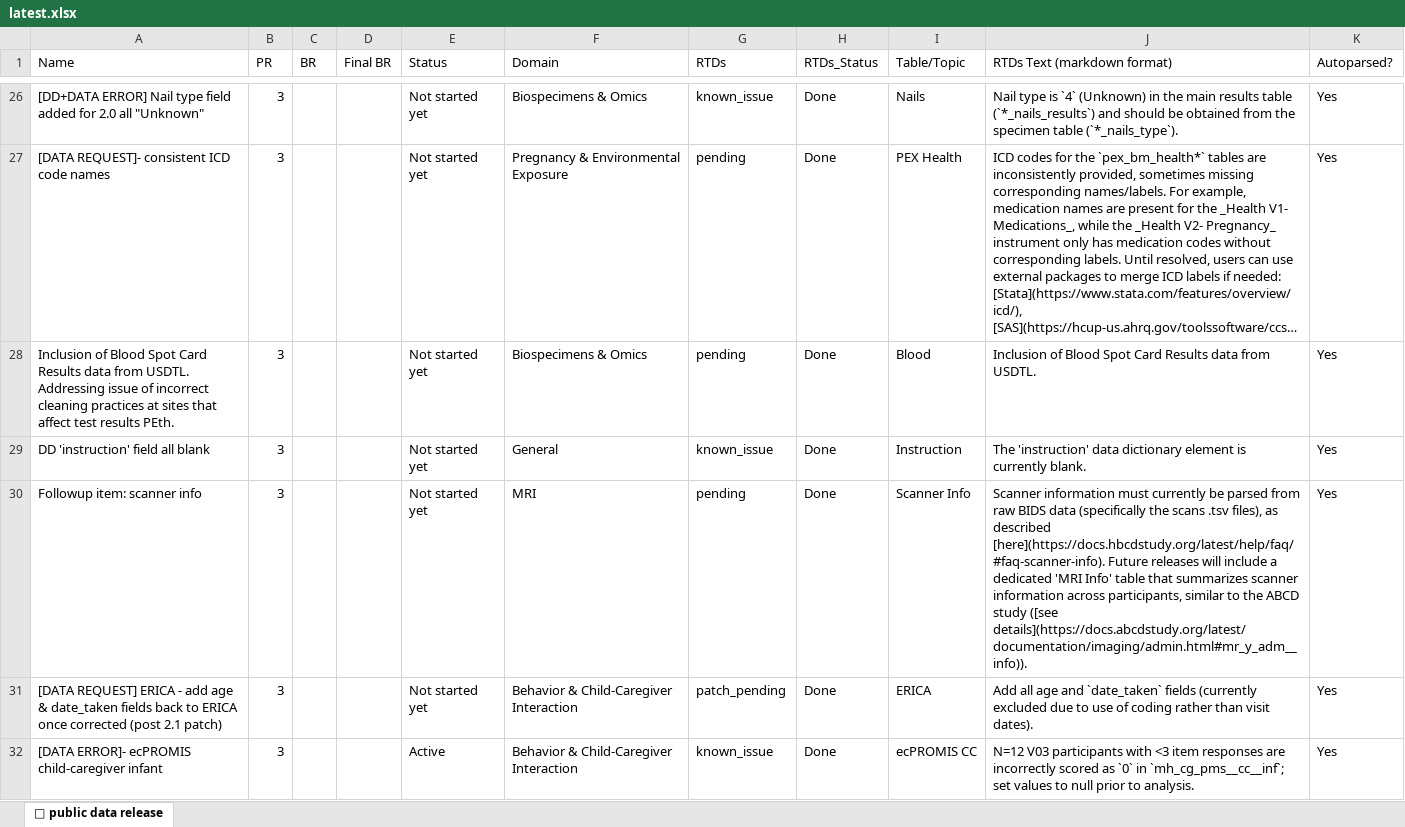
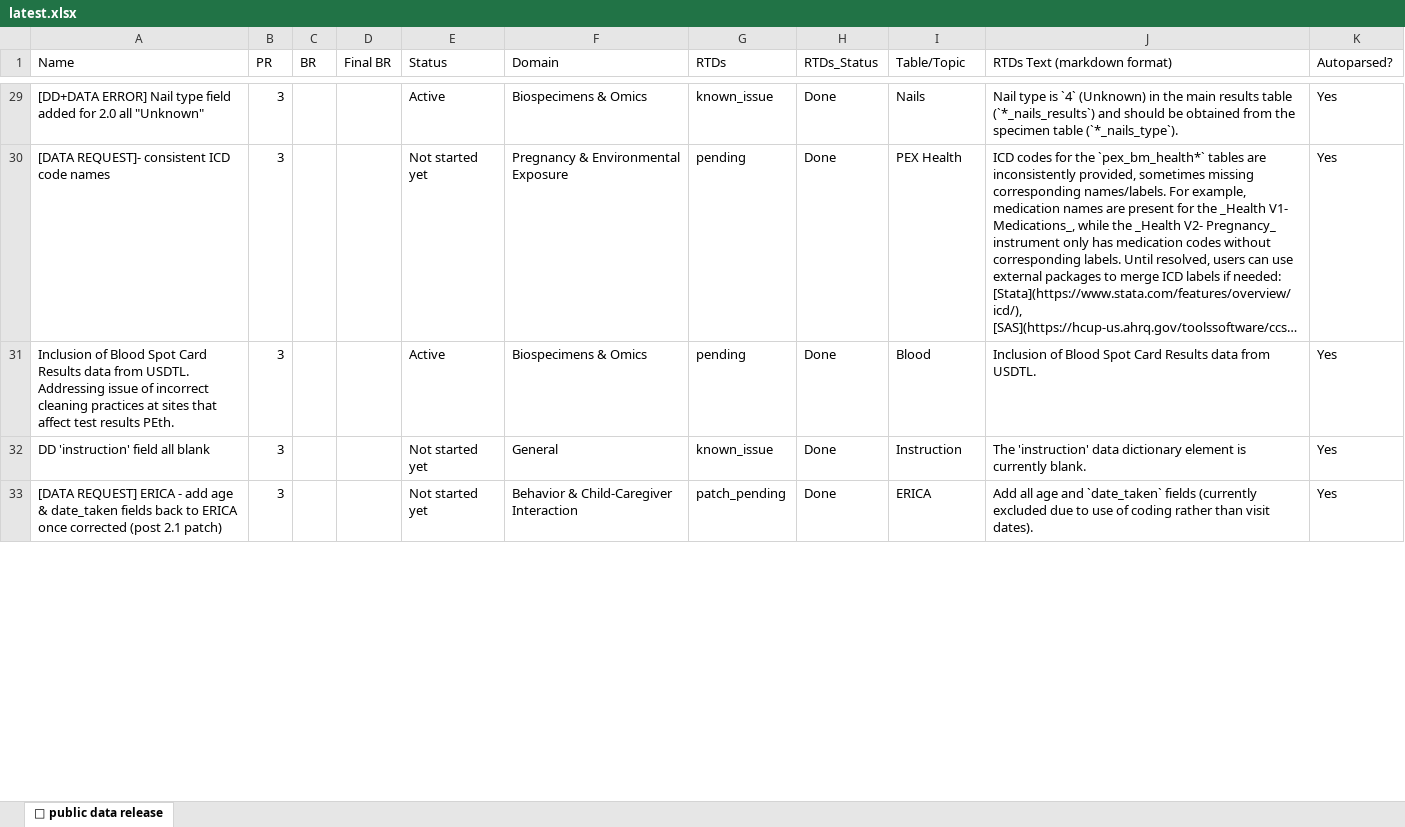
Before and after one commit to DCAN-Labs/hbcd-docs-internal, an Excel workbook: tools/latest.xlsx, sheet 🤩 public data release, drawn as a sheet; only a part is shown, gaps mark what is left out; long unchanged cells end in …; values as stored, in another font and other column widths than the file's, no cell formats; removed rows and columns are numbered as before the commit, all else as after; the diff covers the shown part only; the diff names each change by its address in the sheet, - before the commit and + after, or states it on an @@ line.

Commit message:
update with latest known issues and minor updates to parsing script to make pills more general

```diff
--- a/tools/latest.xlsx (sheet 🤩 public data release)
+++ b/tools/latest.xlsx (sheet 🤩 public data release)
-E29 (Status): Not started yet
+E29 (Status): Active
-E31 (Status): Not started yet
+E31 (Status): Active
-row 30: Followup item: scanner info | 3 |  |  | Not started yet | MRI | pending | Done | Scanner Info | Scanner information must currently be parsed from raw BIDS data (specifically the scans .tsv files), as described [here](https://docs.hbcdstudy.org/latest/help/faq/#faq-scanner-info). Future releases will include a dedicated 'MRI Info' table that summarizes scanner information across participants, similar to the ABCD study ([see details](https://docs.abcdstudy.org/latest/documentation/imaging/admin.html#mr_y_adm__info)). | Yes
@@ row 32 moved to row 17: [DATA ERROR]- ecPROMIS child-caregiver i… @@
```
Also changed, not shown: 35 added rows, 16 removed rows, 3 moved rows and 70 edited cells elsewhere in this sheet, cell formats, 2 other files.
